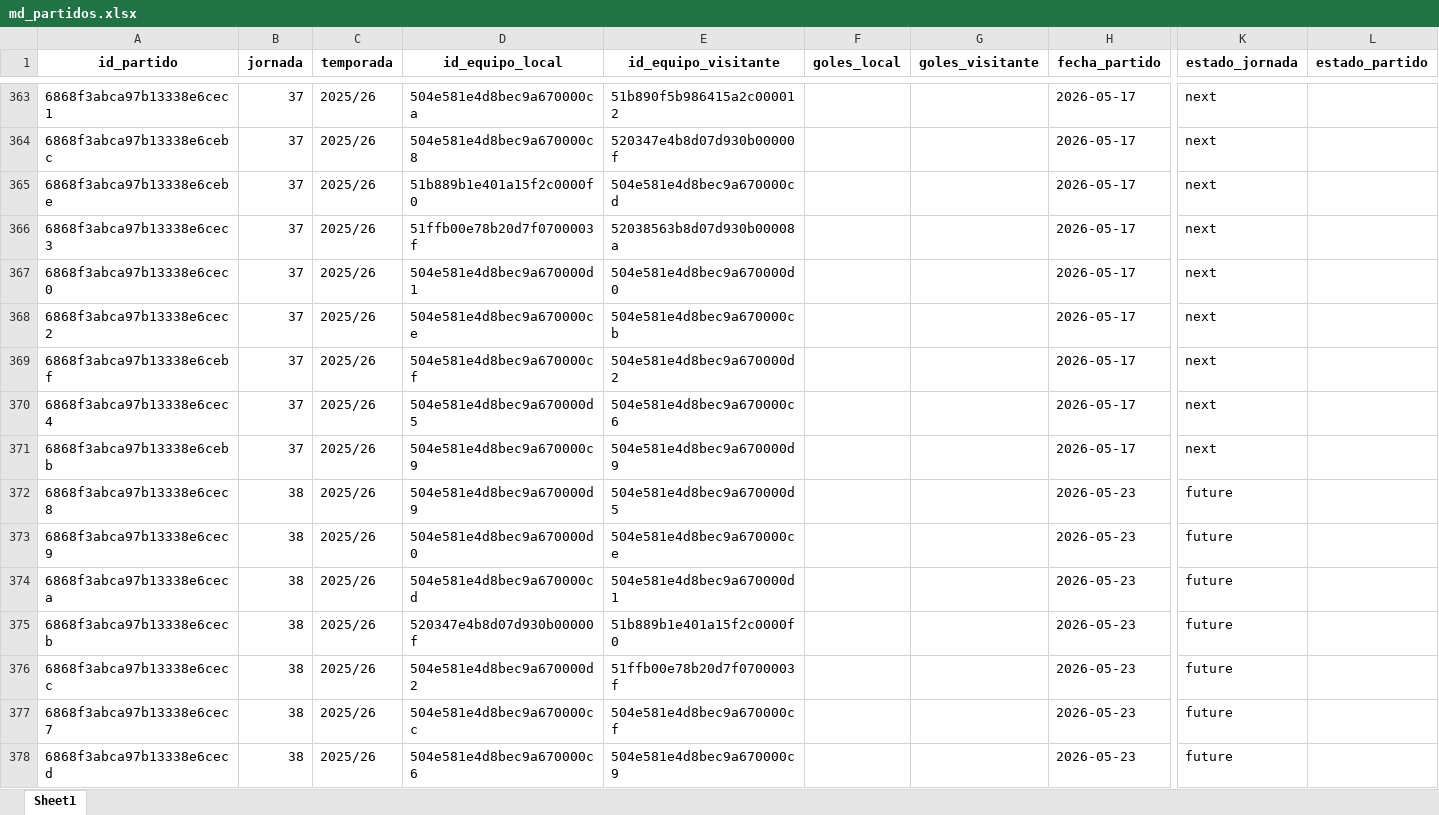
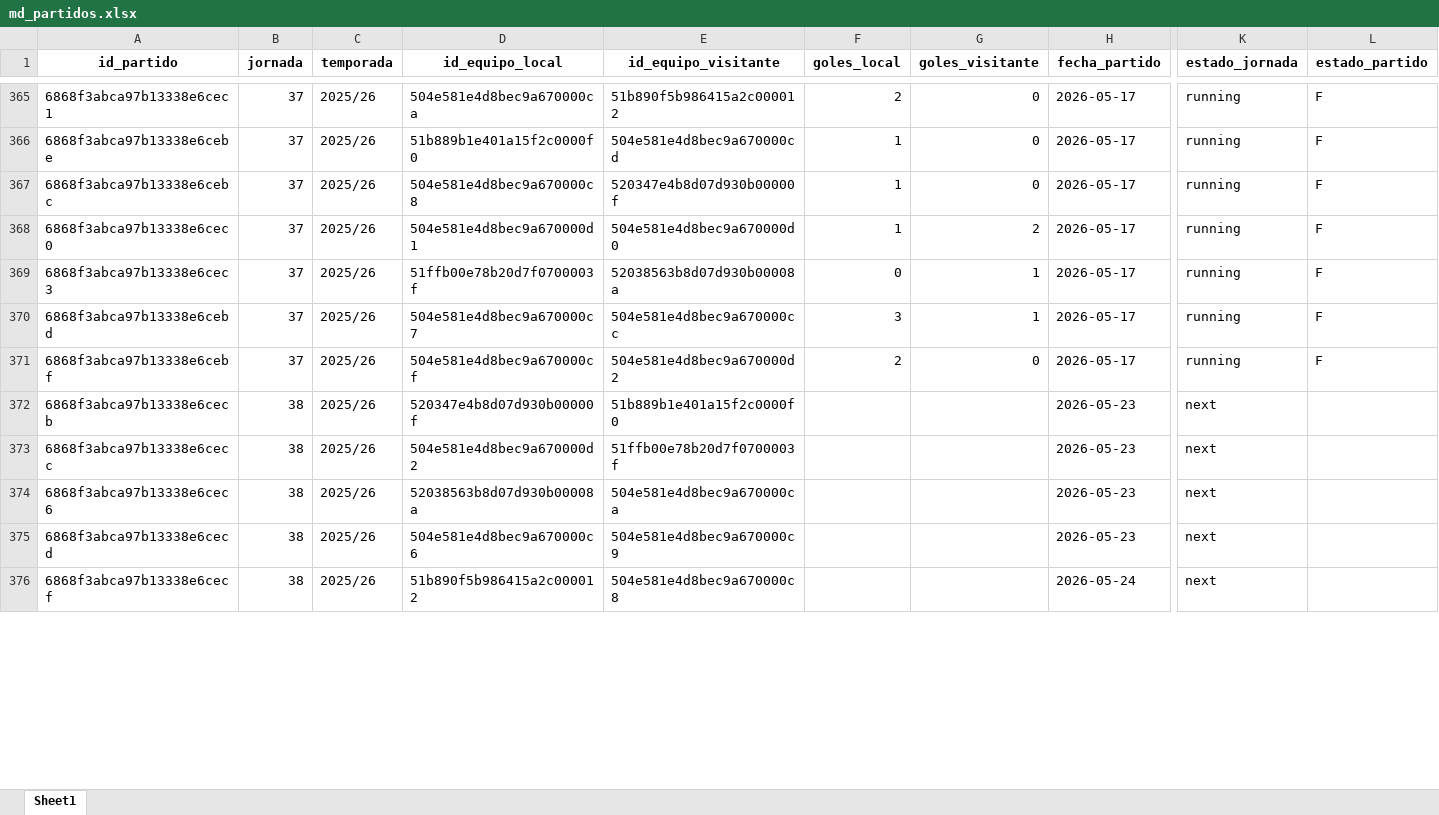
Before and after one commit to kelo71bis/FutmondoBOT, an Excel workbook: datos/maestros/md_partidos.xlsx, sheet Sheet1, drawn as a sheet; only a part is shown, gaps mark what is left out; values as stored, in another font and other column widths than the file's, no borders; removed rows and columns are numbered as before the commit, all else as after; rows hold the shown columns only; the diff covers the shown part only; the diff names each change by its address in the sheet, - before the commit and + after, or states it on an @@ line.

```diff
--- a/datos/maestros/md_partidos.xlsx (sheet Sheet1)
+++ b/datos/maestros/md_partidos.xlsx (sheet Sheet1)
-F365 (goles_local): (empty)
+F365 (goles_local): 2
-G365 (goles_visitante): (empty)
+G365 (goles_visitante): 0
-K365 (estado_jornada): next
+K365 (estado_jornada): running
-L365 (estado_partido): (empty)
+L365 (estado_partido): F
+row 366: 6868f3abca97b13338e6cebe | 37 | 2025/26 | 51b889b1e401a15f2c0000f0 | 504e581e4d8bec9a670000cd | 1 | 0 | 2026-05-17 | running | F
-F367:F368 (goles_local): (empty)
+F367:F368 (goles_local): 1
-G367 (goles_visitante): (empty)
+G367 (goles_visitante): 0
-K367:K369 (estado_jornada): next
+K367:K369 (estado_jornada): running
-L367:L369 (estado_partido): (empty)
+L367:L369 (estado_partido): F
-A368 (id_partido): 6868f3abca97b13338e6cebe
+A368 (id_partido): 6868f3abca97b13338e6cec0
-D368 (id_equipo_local): 51b889b1e401a15f2c0000f0
+D368 (id_equipo_local): 504e581e4d8bec9a670000d1
-E368 (id_equipo_visitante): 504e581e4d8bec9a670000cd
+E368 (id_equipo_visitante): 504e581e4d8bec9a670000d0
-G368 (goles_visitante): (empty)
+G368 (goles_visitante): 2
-F369 (goles_local): (empty)
+F369 (goles_local): 0
-G369 (goles_visitante): (empty)
+G369 (goles_visitante): 1
-row 367: 6868f3abca97b13338e6cec0 | 37 | 2025/26 | 504e581e4d8bec9a670000d1 | 504e581e4d8bec9a670000d0 |  |  | 2026-05-17 | next
-row 368: 6868f3abca97b13338e6cec2 | 37 | 2025/26 | 504e581e4d8bec9a670000ce | 504e581e4d8bec9a670000cb |  |  | 2026-05-17 | next
+row 370: 6868f3abca97b13338e6cebd | 37 | 2025/26 | 504e581e4d8bec9a670000c7 | 504e581e4d8bec9a670000cc | 3 | 1 | 2026-05-17 | running | F
-F371 (goles_local): (empty)
+F371 (goles_local): 2
-G371 (goles_visitante): (empty)
+G371 (goles_visitante): 0
-K371 (estado_jornada): next
+K371 (estado_jornada): running
-L371 (estado_partido): (empty)
+L371 (estado_partido): F
-row 370: 6868f3abca97b13338e6cec4 | 37 | 2025/26 | 504e581e4d8bec9a670000d5 | 504e581e4d8bec9a670000c6 |  |  | 2026-05-17 | next
-row 371: 6868f3abca97b13338e6cebb | 37 | 2025/26 | 504e581e4d8bec9a670000c9 | 504e581e4d8bec9a670000d9 |  |  | 2026-05-17 | next
-row 372: 6868f3abca97b13338e6cec8 | 38 | 2025/26 | 504e581e4d8bec9a670000d9 | 504e581e4d8bec9a670000d5 |  |  | 2026-05-23 | future
-row 373: 6868f3abca97b13338e6cec9 | 38 | 2025/26 | 504e581e4d8bec9a670000d0 | 504e581e4d8bec9a670000ce |  |  | 2026-05-23 | future
-row 374: 6868f3abca97b13338e6ceca | 38 | 2025/26 | 504e581e4d8bec9a670000cd | 504e581e4d8bec9a670000d1 |  |  | 2026-05-23 | future
-K372:K375 (estado_jornada): future
+K372:K375 (estado_jornada): next
-A374 (id_partido): 6868f3abca97b13338e6cec7
+A374 (id_partido): 6868f3abca97b13338e6cec6
-D374 (id_equipo_local): 504e581e4d8bec9a670000cc
+D374 (id_equipo_local): 52038563b8d07d930b00008a
-E374 (id_equipo_visitante): 504e581e4d8bec9a670000cf
+E374 (id_equipo_visitante): 504e581e4d8bec9a670000ca
+row 376: 6868f3abca97b13338e6cecf | 38 | 2025/26 | 51b890f5b986415a2c000012 | 504e581e4d8bec9a670000c8 |  |  | 2026-05-24 | next
```
Also changed, not shown: 5 added rows, 1 removed row, 186 moved rows and 10 edited cells elsewhere in this sheet, datos/hechos/td_admin.xlsx, datos/hechos/td_jugadores.xlsx, 6 other files.
